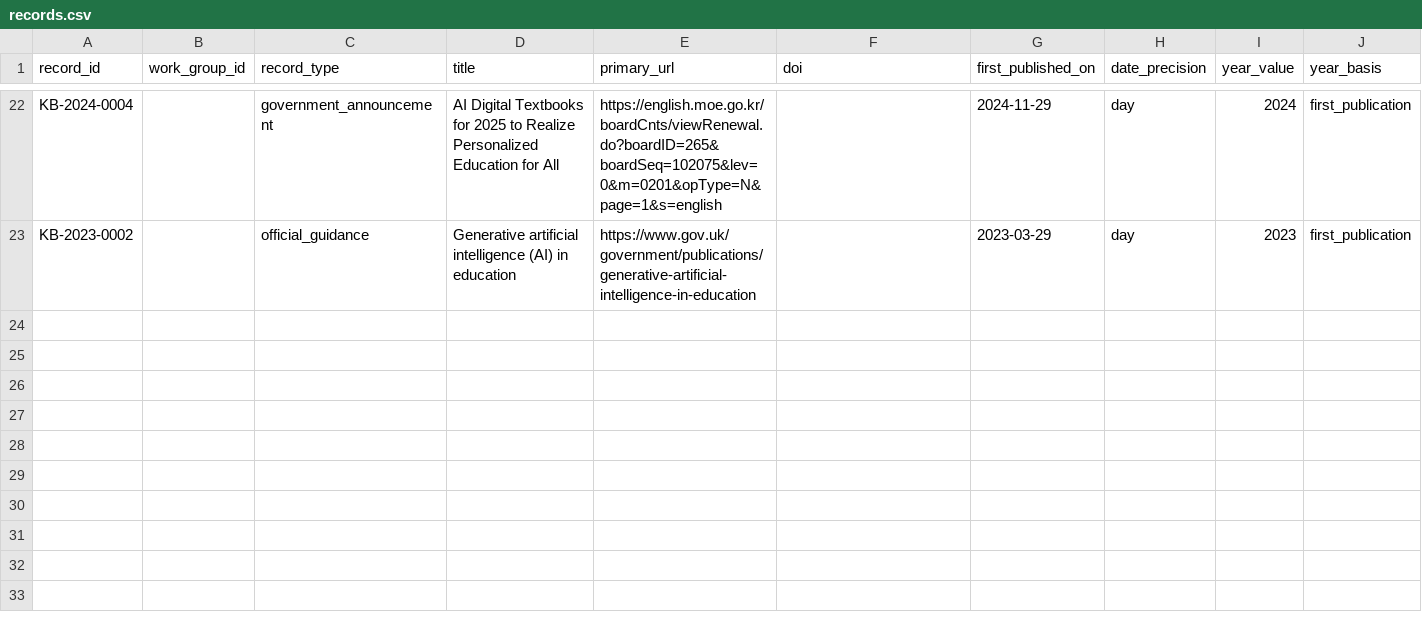
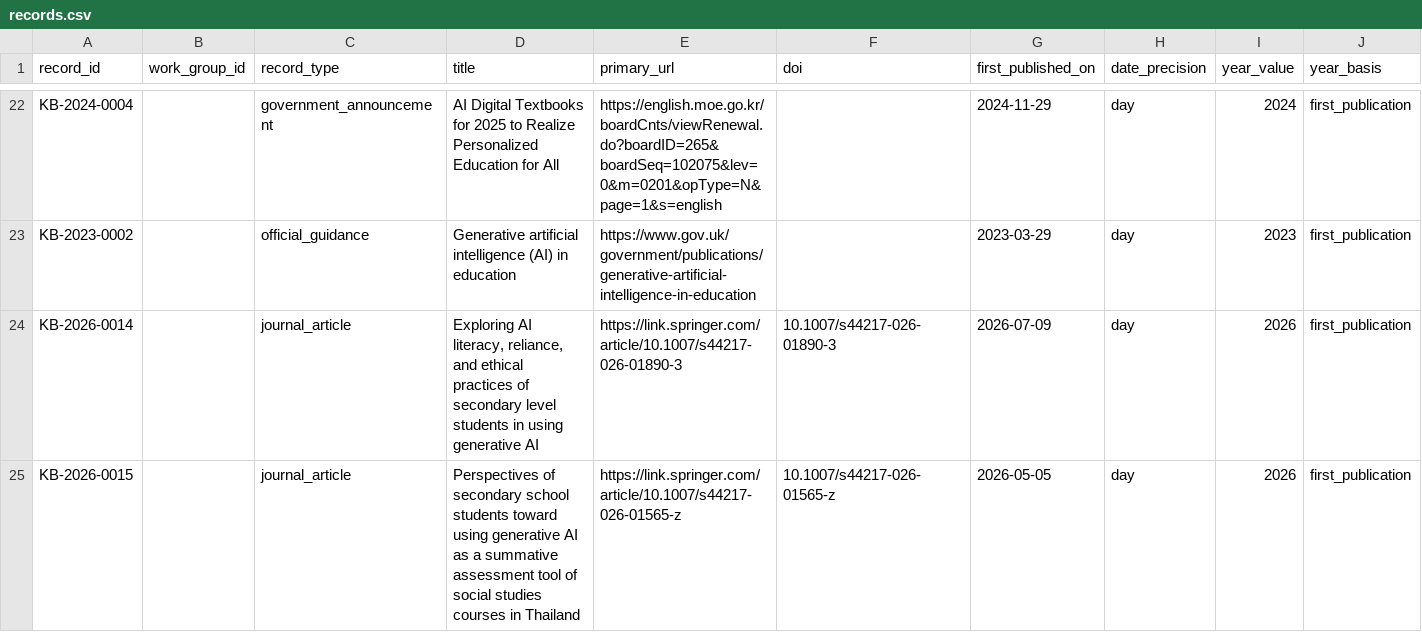
Before and after one commit to jhchenmooc/k12-ai-literacy-report, a CSV file: research/knowledge-base/data/records.csv, drawn as a sheet; only a part is shown, gaps mark what is left out; rows hold the shown columns only; the diff names each change by its address in the sheet, - before the commit and + after, or states it on an @@ line.

Commit message:
data: add dated Discover Education K12 GenAI literacy and assessment studies

```diff
--- a/research/knowledge-base/data/records.csv
+++ b/research/knowledge-base/data/records.csv
+row 24: KB-2026-0014 |  | journal_article | Exploring AI literacy, reliance, and ethical practices of secondary level students in using generative AI | https://link.springer.com/article/10.1007/s44217-026-01890-3 | 10.1007/s44217-026-01890-3 | 2026-07-09 | day | 2026 | first_publication
+row 25: KB-2026-0015 |  | journal_article | Perspectives of secondary school students toward using generative AI as a summative assessment tool of social studies courses in Thailand | https://link.springer.com/article/10.1007/s44217-026-01565-z | 10.1007/s44217-026-01565-z | 2026-05-05 | day | 2026 | first_publication
```
